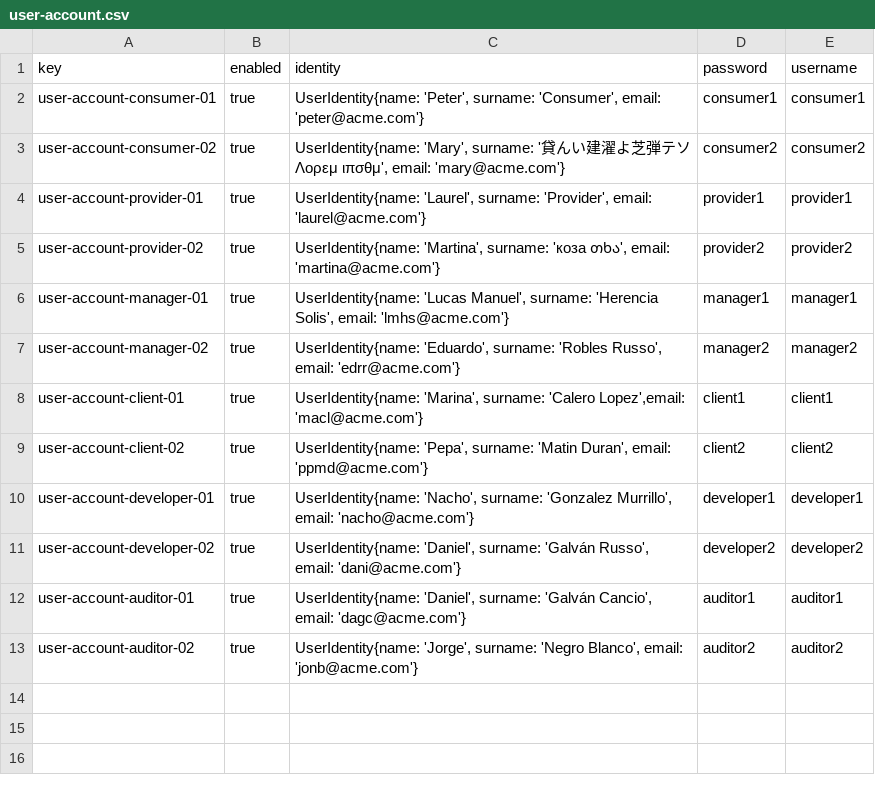
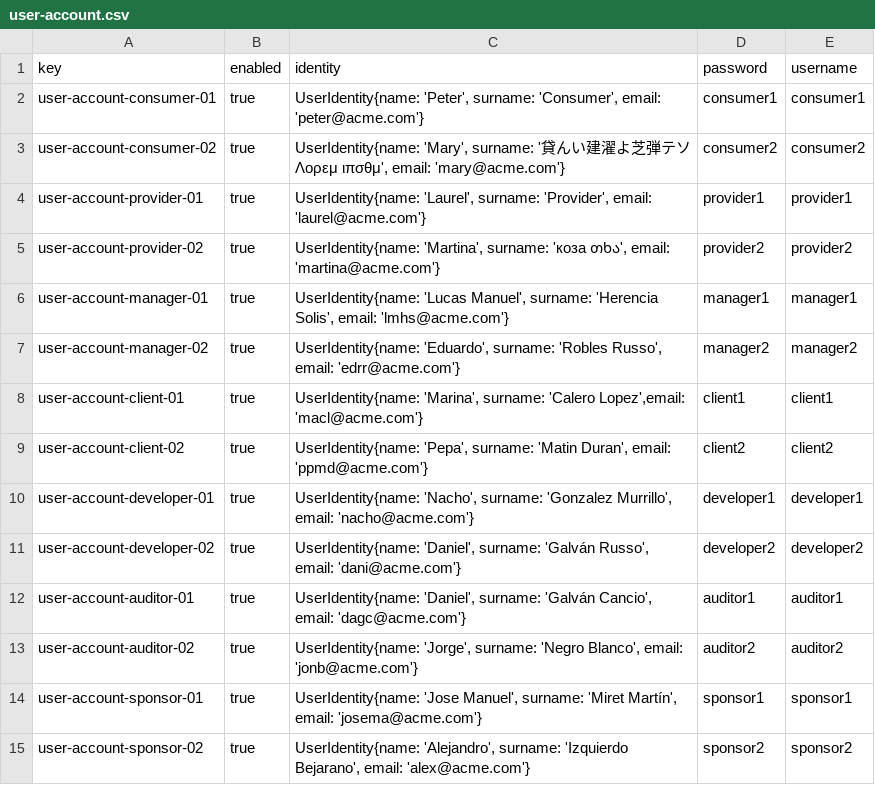
Before and after one commit to luchersol/Acme-SF-D03, a CSV file: src/main/webapp/WEB-INF/resources/sample-data/user-account.csv, drawn as a sheet.

Commit message:
Task 5 student 4, Produce assorted sample data to test

```diff
--- a/src/main/webapp/WEB-INF/resources/sample-data/user-account.csv
+++ b/src/main/webapp/WEB-INF/resources/sample-data/user-account.csv
@@ -13 +13,3 @@ user-account-auditor-01,true,"UserIdentity{name: 'Daniel', surname: 'Galván Can
 user-account-auditor-02,true,"UserIdentity{name: 'Jorge', surname: 'Negro Blanco', email: 'jonb@acme.com'}",auditor2,auditor2
+user-account-sponsor-01,true,"UserIdentity{name: 'Jose Manuel', surname: 'Miret Martín', email: 'josema@acme.com'}",sponsor1,sponsor1
+user-account-sponsor-02,true,"UserIdentity{name: 'Alejandro', surname: 'Izquierdo Bejarano', email: 'alex@acme.com'}",sponsor2,sponsor2
```
Also changed, not shown: src/main/webapp/WEB-INF/resources/sample-data/sponsor.csv.
